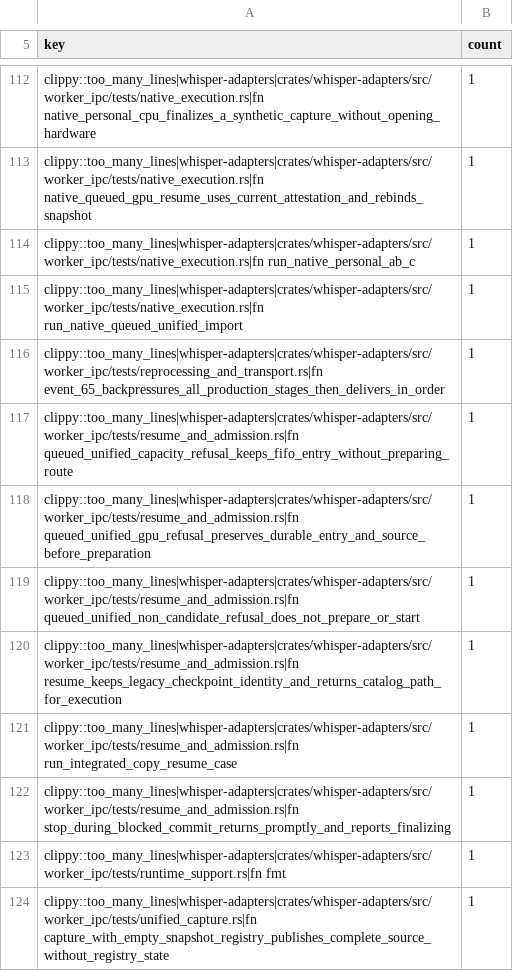
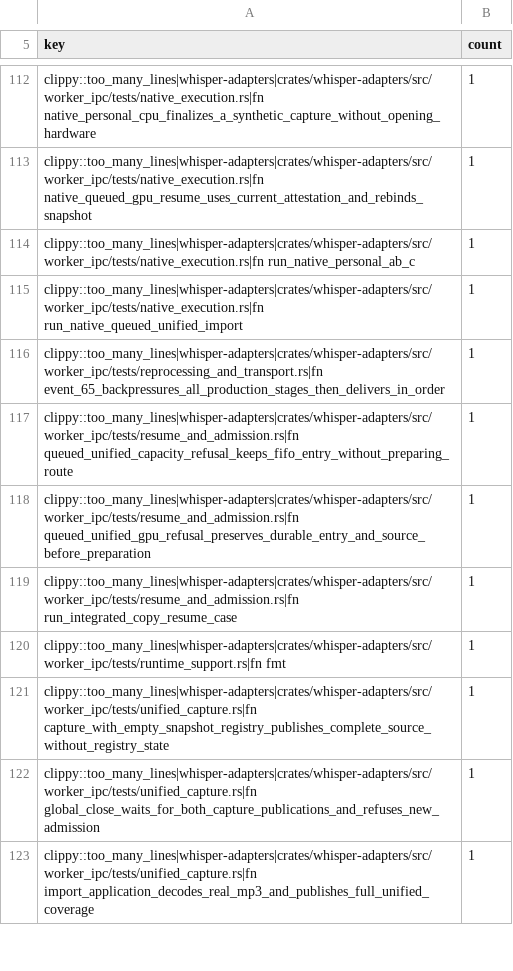
Before and after one commit to daconrilcy/whisper, a TSV file: ci/clippy-structure-baseline.tsv, drawn as a sheet; only a part is shown, gaps mark what is left out; the shorter side is filled out with more unchanged rows; the diff names each change by its address in the sheet, - before the commit and + after, or states it on an @@ line.

Commit message:
test(adapters): extract blocked commit request

```diff
--- a/ci/clippy-structure-baseline.tsv
+++ b/ci/clippy-structure-baseline.tsv
-row 119: clippy::too_many_lines|whisper-adapters|crates/whisper-adapters/src/worker_ipc/tests/resume_and_admission.rs|fn queued_unified_non_candidate_refusal_does_not_prepare_or_start | 1
-row 120: clippy::too_many_lines|whisper-adapters|crates/whisper-adapters/src/worker_ipc/tests/resume_and_admission.rs|fn resume_keeps_legacy_checkpoint_identity_and_returns_catalog_path_for_execution | 1
-row 122: clippy::too_many_lines|whisper-adapters|crates/whisper-adapters/src/worker_ipc/tests/resume_and_admission.rs|fn stop_during_blocked_commit_returns_promptly_and_reports_finalizing | 1
```
Also changed, not shown: 1 other file.
